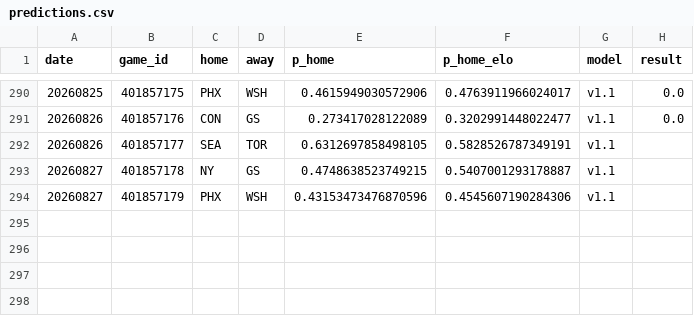
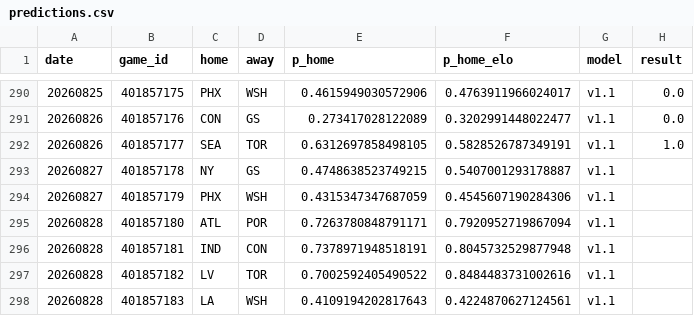
Before and after one commit to azcal/mbm-wnba, a CSV file: logs/predictions.csv, drawn as a sheet; only a part is shown, gaps mark what is left out.

```diff
--- a/logs/predictions.csv
+++ b/logs/predictions.csv
@@ -291,4 +291,8 @@ date,game_id,home,away,p_home,p_home_elo,model,result
 20260826,401857176,CON,GS,0.273417028122089,0.3202991448022477,v1.1,0.0
-20260826,401857177,SEA,TOR,0.6312697858498105,0.5828526787349191,v1.1,
+20260826,401857177,SEA,TOR,0.6312697858498105,0.5828526787349191,v1.1,1.0
 20260827,401857178,NY,GS,0.4748638523749215,0.5407001293178887,v1.1,
-20260827,401857179,PHX,WSH,0.43153473476870596,0.4545607190284306,v1.1,
+20260827,401857179,PHX,WSH,0.4315347347687059,0.4545607190284306,v1.1,
+20260828,401857180,ATL,POR,0.7263780848791171,0.7920952719867094,v1.1,
+20260828,401857181,IND,CON,0.7378971948518191,0.8045732529877948,v1.1,
+20260828,401857182,LV,TOR,0.7002592405490522,0.8484483731002616,v1.1,
+20260828,401857183,LA,WSH,0.4109194202817643,0.4224870627124561,v1.1,
```
Also changed, not shown: logs/graded.csv, logs/injuries.csv, 2 other files.
